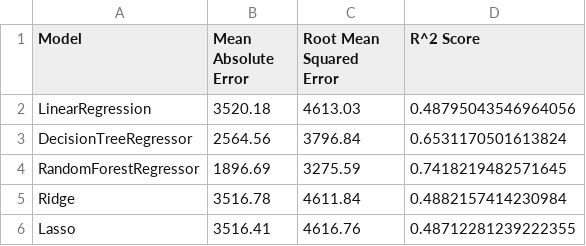
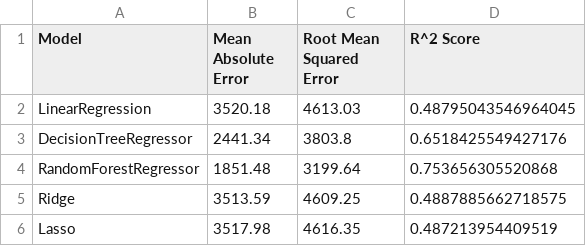
Before and after one commit to lukaszfabia/IT-salary-predictor, a CSV file: analysis/plots/wyniki/0.6&0.4/b2b/metrics.csv, drawn as a sheet.

```diff
--- a/analysis/plots/wyniki/0.6&0.4/b2b/metrics.csv
+++ b/analysis/plots/wyniki/0.6&0.4/b2b/metrics.csv
@@ -1,6 +1,6 @@
 Model,Mean Absolute Error,Root Mean Squared Error,R^2 Score
-LinearRegression,3520.18,4613.03,0.48795043546964056
-DecisionTreeRegressor,2564.56,3796.84,0.6531170501613824
-RandomForestRegressor,1896.69,3275.59,0.7418219482571645
-Ridge,3516.78,4611.84,0.4882157414230984
-Lasso,3516.41,4616.76,0.48712281239222355
+LinearRegression,3520.18,4613.03,0.48795043546964045
+DecisionTreeRegressor,2441.34,3803.8,0.6518425549427176
+RandomForestRegressor,1851.48,3199.64,0.753656305520868
+Ridge,3513.59,4609.25,0.4887885662718575
+Lasso,3517.98,4616.35,0.487213954409519
```
Also changed, not shown: analysis/models_tuning.csv, analysis/plots/wyniki/0.6&0.4/uop/metrics.csv, 57 other files.
